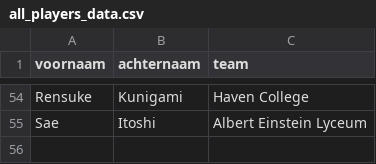
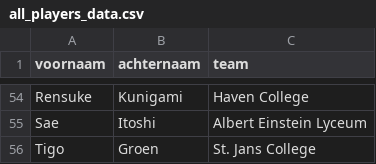
Before and after one commit to saxion573534/de-vuurtoren, a CSV file: all_players_data.csv, drawn as a sheet; only a part is shown, gaps mark what is left out.

```diff
--- a/all_players_data.csv
+++ b/all_players_data.csv
@@ -55 +55,2 @@ Rensuke;Kunigami;Haven College
 Sae;Itoshi;Albert Einstein Lyceum
+Tigo;Groen;St. Jans College
```
Also changed, not shown: teams_data.csv, 4 other files.
